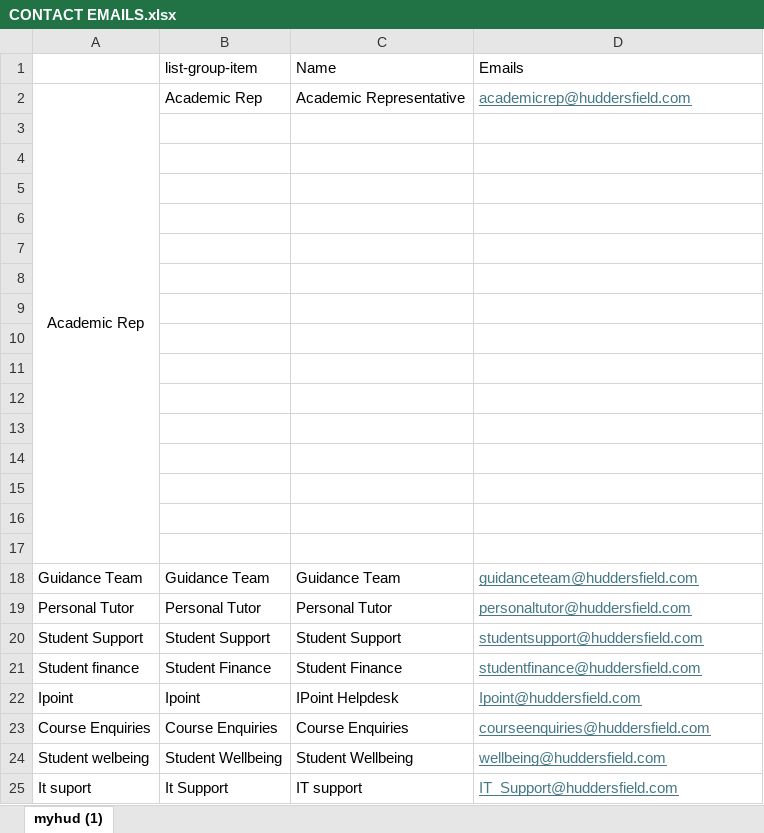
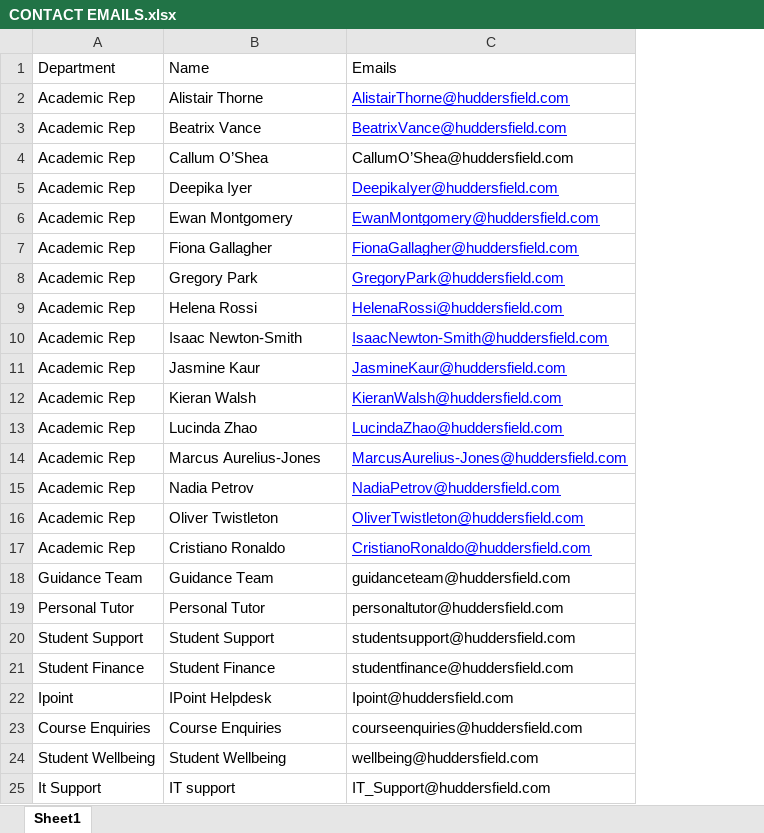
Before and after one commit to JSOUTHWELLCODE/University-chatbot, an Excel workbook: Contact emails/CONTACT EMAILS.xlsx, sheet Sheet1, drawn as a sheet; values as stored, in another font and other column widths than the file's, no borders; table styles not drawn; removed rows and columns are numbered as before the commit, all else as after; the diff names each change by its address in the sheet, - before the commit and + after, or states it on an @@ line.

Commit message:
Completed the excel file for contact emails

```diff
--- a/Contact emails/CONTACT EMAILS.xlsx (sheet Sheet1)
+++ b/Contact emails/CONTACT EMAILS.xlsx (sheet Sheet1)
-sheet tab: myhud (1)
+sheet tab: Sheet1
-column A, row 2: Academic Rep; rows 18-25: Guidance Team | Personal Tutor | Student Support | Student finance | Ipoint | Course Enquiries | Student welbeing | It suport
-A1: list-group-item
+A1: Department
+row 2: Academic Rep | Alistair Thorne | AlistairThorne@huddersfield.com
-B3: Academic Representative
+B3: Beatrix Vance
-C3: academicrep@huddersfield.com
+C3: BeatrixVance@huddersfield.com
-C3 text colour: #467886
+C3 text colour: #0000FF
-row 4: (empty)
+row 4: Academic Rep | Callum O’Shea | CallumO’Shea@huddersfield.com
-row 5: (empty)
+row 5: Academic Rep | Deepika Iyer | DeepikaIyer@huddersfield.com
-row 6: (empty)
+row 6: Academic Rep | Ewan Montgomery | EwanMontgomery@huddersfield.com
-row 7: (empty)
+row 7: Academic Rep | Fiona Gallagher | FionaGallagher@huddersfield.com
-row 8: (empty)
+row 8: Academic Rep | Gregory Park | GregoryPark@huddersfield.com
-row 9: (empty)
+row 9: Academic Rep | Helena Rossi | HelenaRossi@huddersfield.com
-row 10: (empty)
+row 10: Academic Rep | Isaac Newton-Smith | IsaacNewton-Smith@huddersfield.com
-row 11: (empty)
+row 11: Academic Rep | Jasmine Kaur | JasmineKaur@huddersfield.com
-row 12: (empty)
+row 12: Academic Rep | Kieran Walsh | KieranWalsh@huddersfield.com
-row 13: (empty)
+row 13: Academic Rep | Lucinda Zhao | LucindaZhao@huddersfield.com
-row 14: (empty)
+row 14: Academic Rep | Marcus Aurelius-Jones | MarcusAurelius-Jones@huddersfield.com
-row 15: (empty)
+row 15: Academic Rep | Nadia Petrov | NadiaPetrov@huddersfield.com
-row 16: (empty)
+row 16: Academic Rep | Oliver Twistleton | OliverTwistleton@huddersfield.com
-row 17: (empty)
+row 17: Academic Rep | Cristiano Ronaldo | CristianoRonaldo@huddersfield.com
-row 17: (empty)
@@ C18:C25 underline: on → off, text colour: #467886 → black @@
```
Also changed, not shown: 2 other files.
